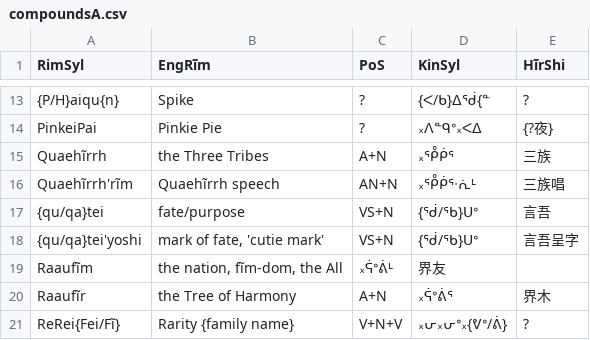
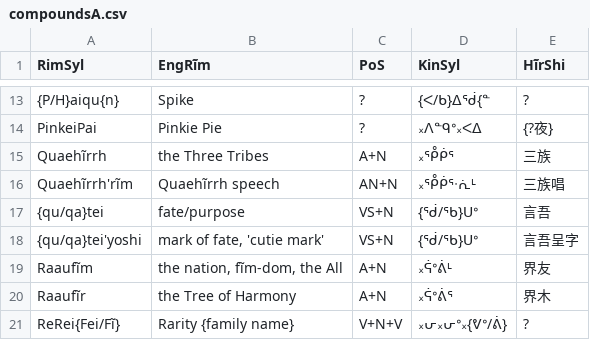
Before and after one commit to SFTwilight/quaehirrhrim, a CSV file: wordlists/compoundsA.csv, drawn as a sheet; only a part is shown, gaps mark what is left out.

```diff
--- a/wordlists/compoundsA.csv
+++ b/wordlists/compoundsA.csv
@@ -18,3 +18,3 @@ Quaehĩrrh'rĩm, "Quaehĩrrh speech", AN+N, ᙮ᕾᑮᕐᐧᕇᒻ, 三族唱
 {qu/qa}tei'yoshi, "mark of fate, 'cutie mark'", VS+N, {ᖂ/ᖃ}ᑌᐤ, 言吾呈字
-Raaufĩm, "the nation, fĩm-dom, the All", ᙮ᕌᐤᕖᒻ, 界友
+Raaufĩm, "the nation, fĩm-dom, the All", A+N, ᙮ᕌᐤᕖᒻ, 界友
 Raaufĩr, "the Tree of Harmony", A+N, ᙮ᕌᐤᕖᕐ, 界木
```
Also changed, not shown: wordlists/compoundsC.csv, wordlists/verbsC.csv.
